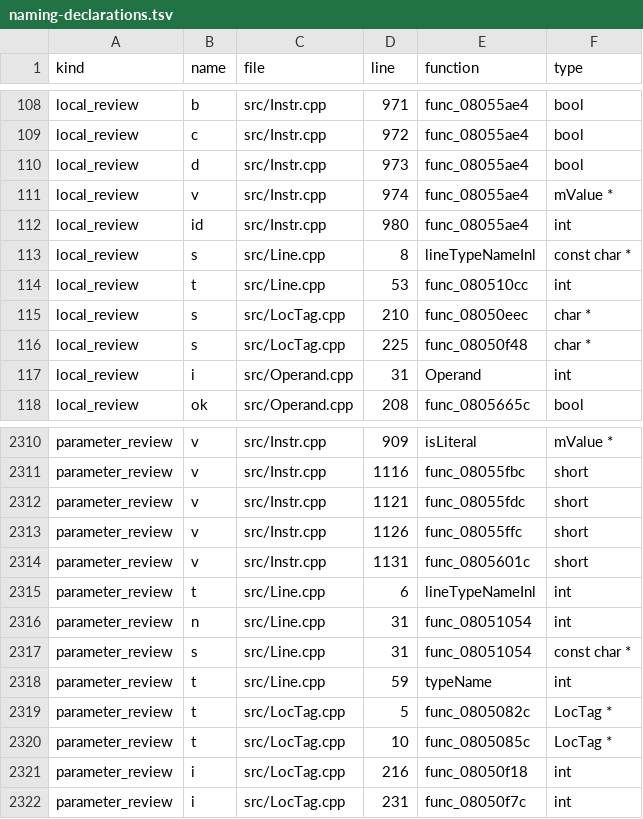
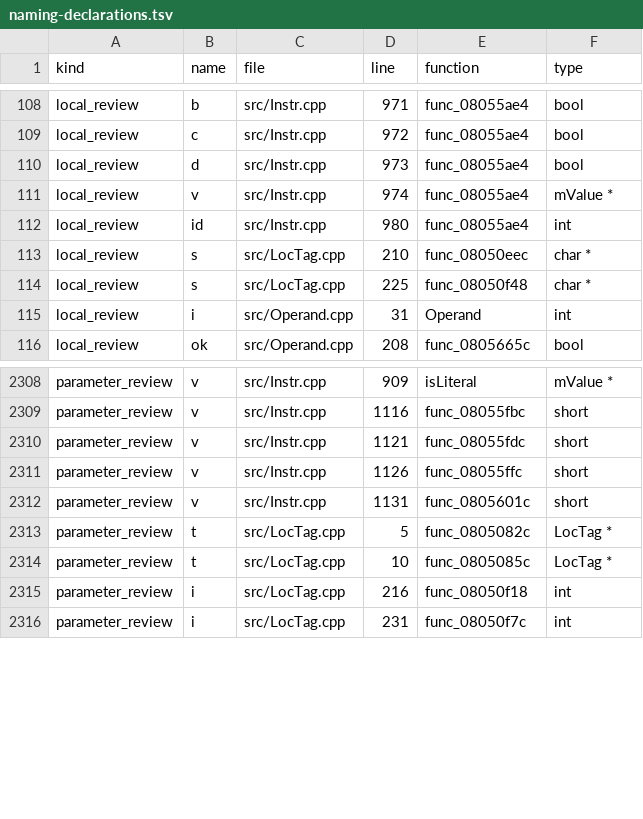
Before and after one commit to fjtrujy/revcl, a TSV file: docs/naming-declarations.tsv, drawn as a sheet; only a part is shown, gaps mark what is left out; the diff names each change by its address in the sheet, - before the commit and + after, or states it on an @@ line.

Commit message:
docs(vcl): refresh naming progress after parser follow-up

```diff
--- a/docs/naming-declarations.tsv
+++ b/docs/naming-declarations.tsv
-row 113: local_review | s | src/Line.cpp | 8 | lineTypeNameInl | const char *
-row 114: local_review | t | src/Line.cpp | 53 | func_080510cc | int
-row 2315: parameter_review | t | src/Line.cpp | 6 | lineTypeNameInl | int
-row 2316: parameter_review | n | src/Line.cpp | 31 | func_08051054 | int
-row 2317: parameter_review | s | src/Line.cpp | 31 | func_08051054 | const char *
-row 2318: parameter_review | t | src/Line.cpp | 59 | typeName | int
```
Also changed, not shown: docs/naming-fields.tsv, docs/naming-identifiers.tsv, 2 other files.
